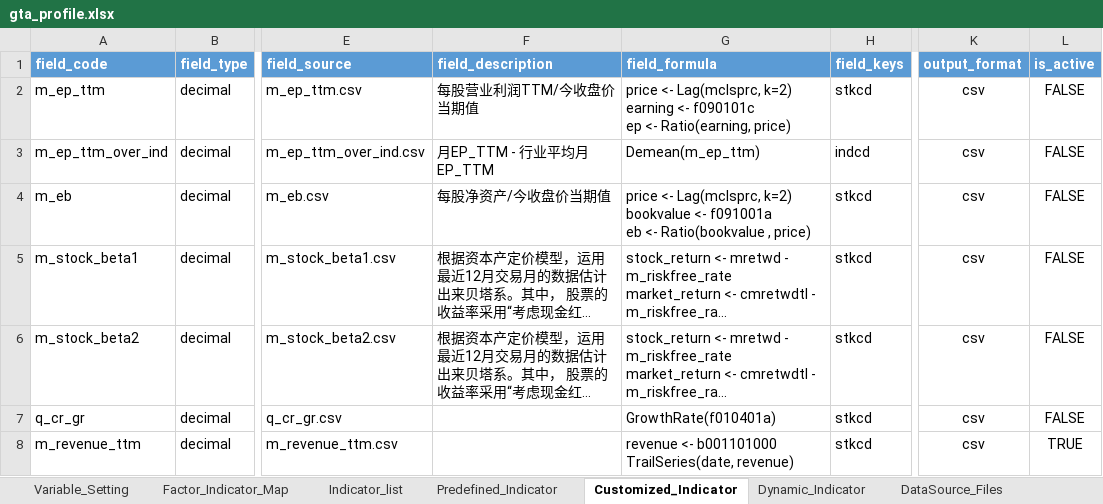
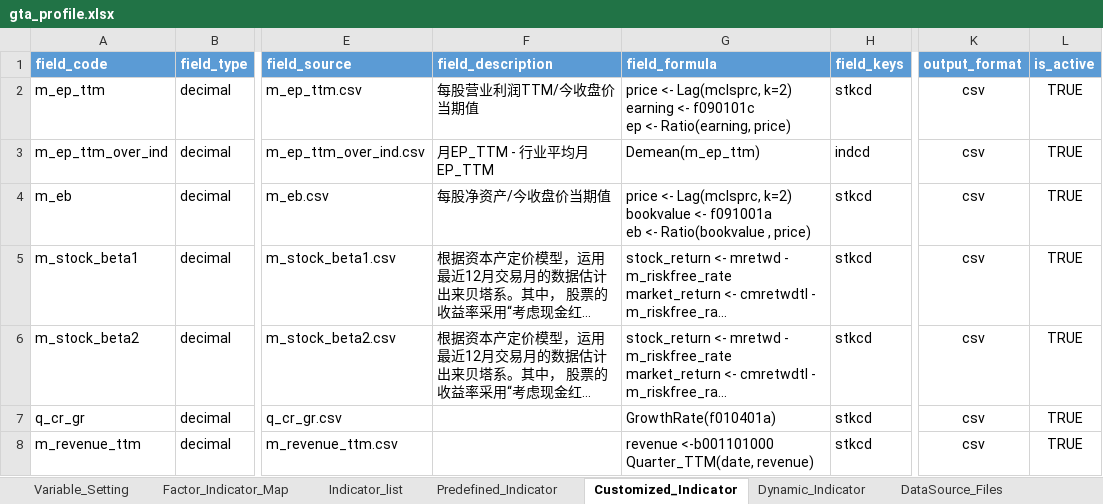
Before and after one commit to chriszheng2016/zstmodelr, an Excel workbook: inst/etc/gta_profile.xlsx, sheet Customized_Indicator, drawn as a sheet; only a part is shown, gaps mark what is left out; long unchanged cells end in …; values as stored, in another font and other column widths than the file's, no borders; table styles not drawn; ↵ is a line break in a cell; the diff names each change by its address in the sheet, - before the commit and + after, or states it on an @@ line.

```diff
--- a/inst/etc/gta_profile.xlsx (sheet Customized_Indicator)
+++ b/inst/etc/gta_profile.xlsx (sheet Customized_Indicator)
-L2:L7 (is_active): FALSE
+L2:L7 (is_active): TRUE
-G8 (field_formula): revenue <- b001101000 ↵ TrailSeries(date, revenue)
+G8 (field_formula): revenue <-b001101000 ↵ Quarter_TTM(date, revenue)
```
Also changed, not shown: sheet Predefined_Indicator, sheet DataSource_Files, sheet Variable_Setting, formulas that keep their value, 7 other files.
